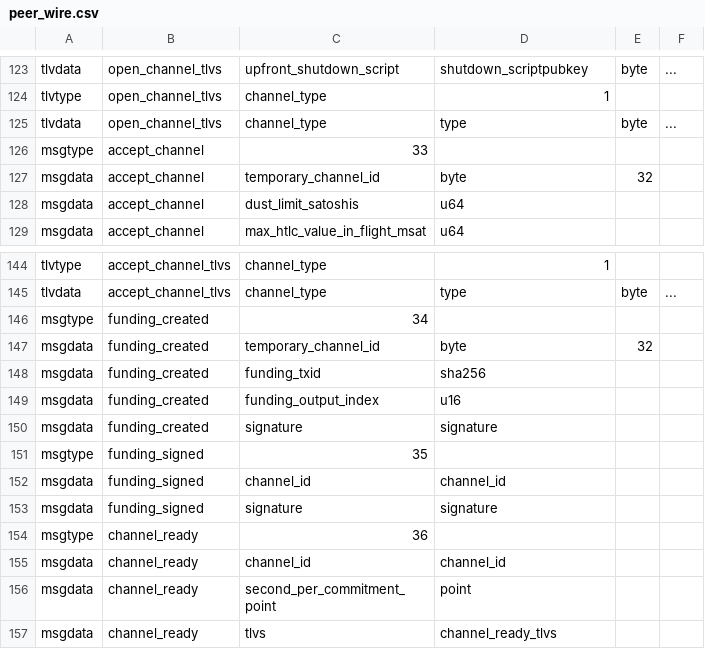
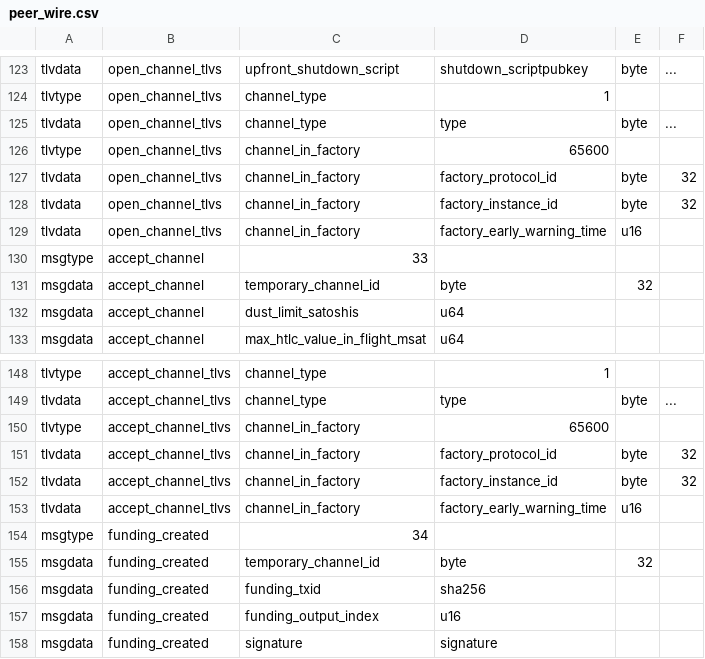
Before and after one commit to 8144225309/lightning, a CSV file: wire/peer_wire.csv, drawn as a sheet; only a part is shown, gaps mark what is left out; the shorter side is filled out with more unchanged rows; the diff names each change by its address in the sheet, - before the commit and + after, or states it on an @@ line.

Commit message:
Restore bLIP-56 wire identity: TLV 65600 + feature bit 270/271
Reverts the minimization-pass removal of:
- TLV 65600 (channel_in_factory) on open_channel and accept_channel
  carrying factory_protocol_id, factory_instance_id, and
  factory_early_warning_time
- Feature bit OPT_PLUGGABLE_CHANNEL_FACTORIES (270/271)
- openingd: TLV set/validate/echo on open_channel and accept_channel
- openingd: factory channel zeroconf enforcement from TLV
- openingd: fundee has_factory detection from TLV

These wire elements are required by the bLIP-56 design (delving post)
for peer discovery and channel-in-factory identification. The
minimization pass incorrectly removed them.

factory-sign-commitment RPC (also removed in the same commit) stays
removed — it was dead code unrelated to wire identity.

```diff
--- a/wire/peer_wire.csv
+++ b/wire/peer_wire.csv
+row 126: tlvtype | open_channel_tlvs | channel_in_factory | 65600
+row 127: tlvdata | open_channel_tlvs | channel_in_factory | factory_protocol_id | byte | 32
+row 128: tlvdata | open_channel_tlvs | channel_in_factory | factory_instance_id | byte | 32
+row 129: tlvdata | open_channel_tlvs | channel_in_factory | factory_early_warning_time | u16
+row 150: tlvtype | accept_channel_tlvs | channel_in_factory | 65600
+row 151: tlvdata | accept_channel_tlvs | channel_in_factory | factory_protocol_id | byte | 32
+row 152: tlvdata | accept_channel_tlvs | channel_in_factory | factory_instance_id | byte | 32
+row 153: tlvdata | accept_channel_tlvs | channel_in_factory | factory_early_warning_time | u16
```
Also changed, not shown: 2 other files.
